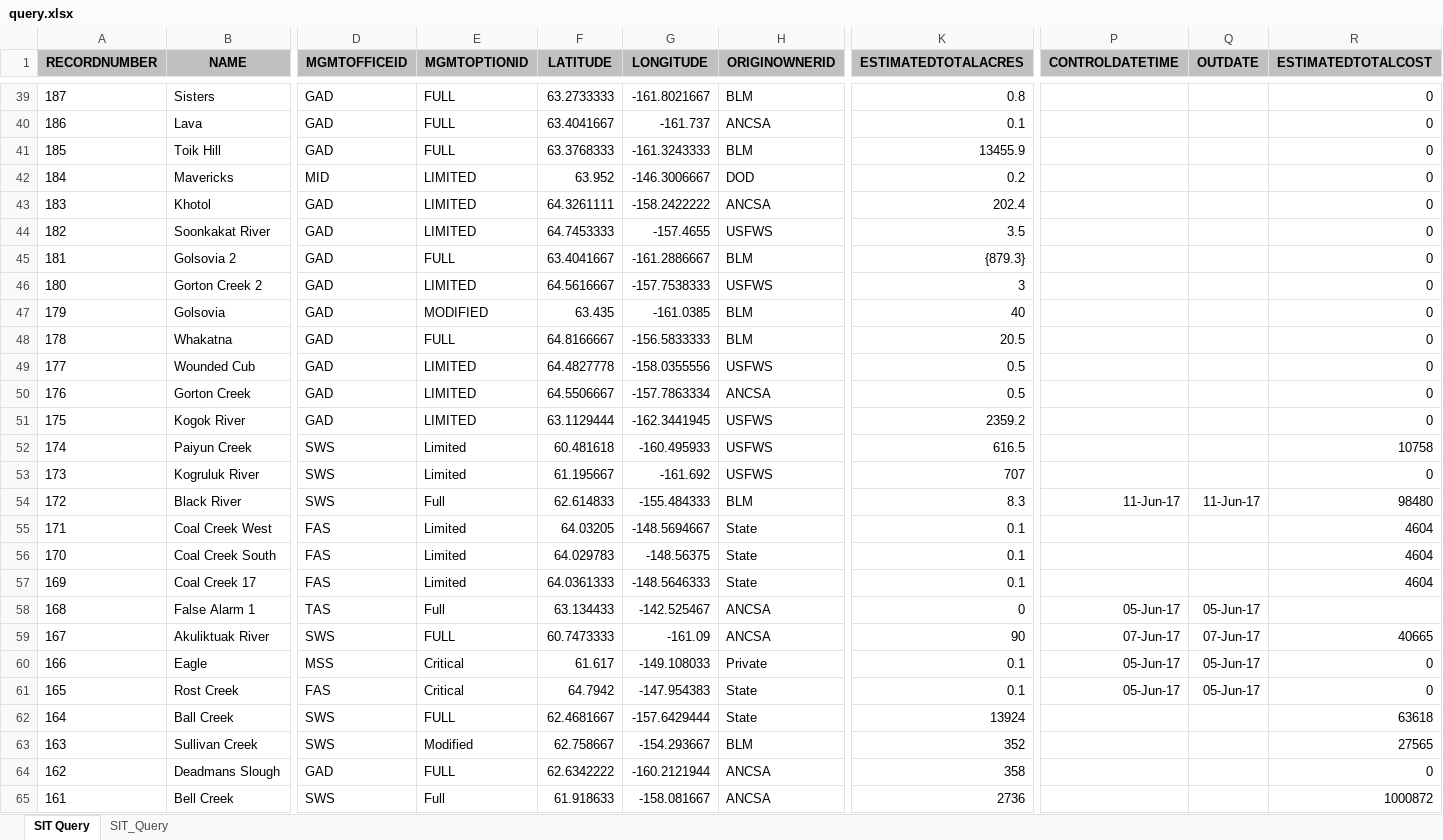
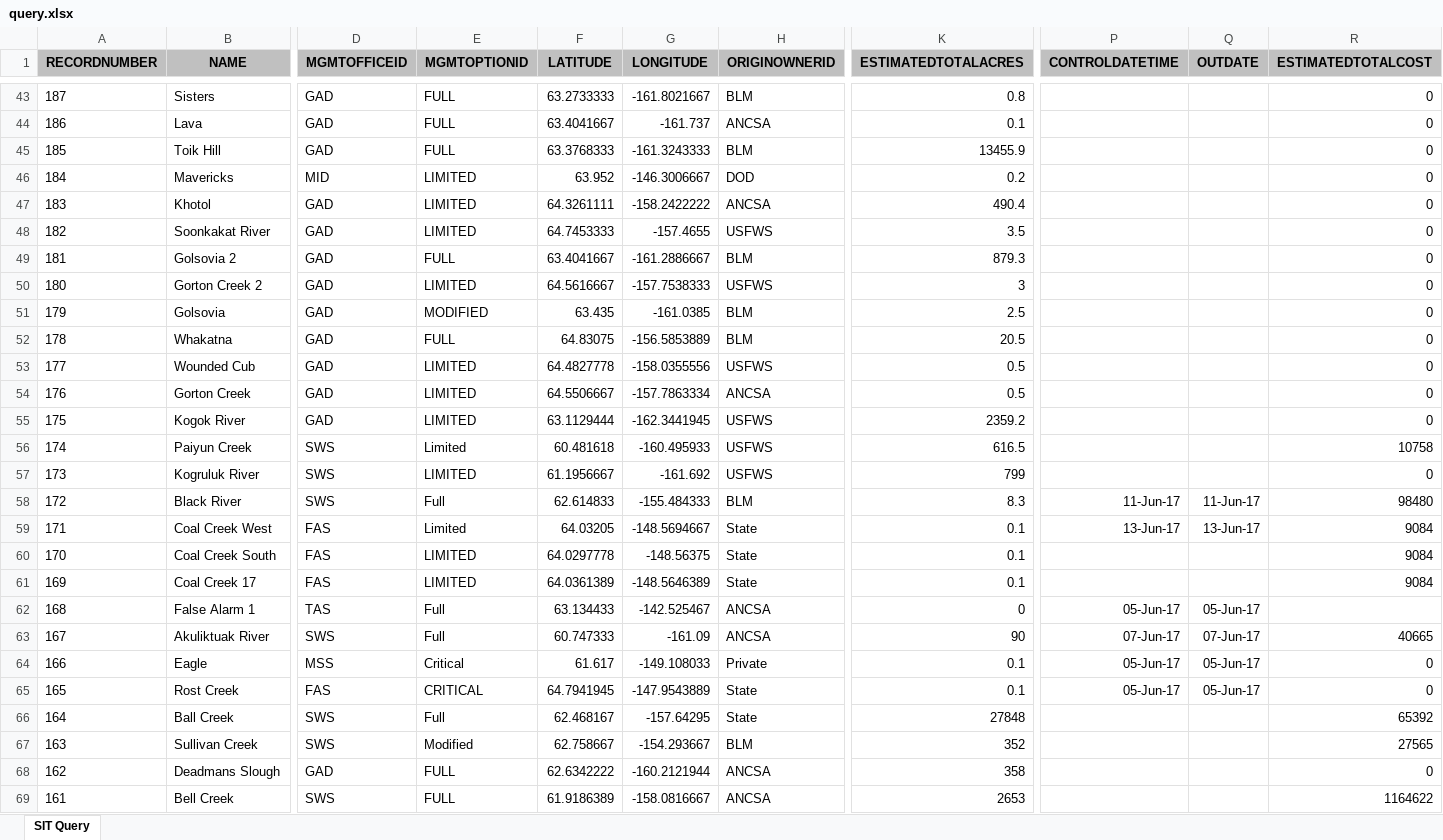
Before and after one commit to benmatheson/fire, an Excel workbook: query.xlsx, sheet SIT Query, drawn as a sheet; only a part is shown, gaps mark what is left out; values as stored, in another font and other column widths than the file's, no borders; addresses are those after the commit; the diff covers the shown part only; the diff names each change by its address in the sheet, - before the commit and + after, or states it on an @@ line.

```diff
--- a/query.xlsx (sheet SIT Query)
+++ b/query.xlsx (sheet SIT Query)
-sheet tab: SIT_Query
-K47 (ESTIMATEDTOTALACRES): 202.4
+K47 (ESTIMATEDTOTALACRES): 490.4
-K49 (ESTIMATEDTOTALACRES): {879.3}
+K49 (ESTIMATEDTOTALACRES): 879.3
-K51 (ESTIMATEDTOTALACRES): 40
+K51 (ESTIMATEDTOTALACRES): 2.5
-F52 (LATITUDE): 64.8166667
+F52 (LATITUDE): 64.83075
-G52 (LONGITUDE): -156.5833333
+G52 (LONGITUDE): -156.5853889
-E57 (MGMTOPTIONID): Limited
+E57 (MGMTOPTIONID): LIMITED
-F57 (LATITUDE): 61.195667
+F57 (LATITUDE): 61.1956667
-K57 (ESTIMATEDTOTALACRES): 707
+K57 (ESTIMATEDTOTALACRES): 799
-P59 (CONTROLDATETIME): (empty)
+P59 (CONTROLDATETIME): 13-Jun-17
-Q59 (OUTDATE): (empty)
+Q59 (OUTDATE): 13-Jun-17
-R59:R61 (ESTIMATEDTOTALCOST): 4604
+R59:R61 (ESTIMATEDTOTALCOST): 9084
-E60:E61 (MGMTOPTIONID): Limited
+E60:E61 (MGMTOPTIONID): LIMITED
-F60 (LATITUDE): 64.029783
+F60 (LATITUDE): 64.0297778
-F61 (LATITUDE): 64.0361333
+F61 (LATITUDE): 64.0361389
-G61 (LONGITUDE): -148.5646333
+G61 (LONGITUDE): -148.5646389
-E63 (MGMTOPTIONID): FULL
+E63 (MGMTOPTIONID): Full
-F63 (LATITUDE): 60.7473333
+F63 (LATITUDE): 60.747333
-E65 (MGMTOPTIONID): Critical
+E65 (MGMTOPTIONID): CRITICAL
-F65 (LATITUDE): 64.7942
+F65 (LATITUDE): 64.7941945
-G65 (LONGITUDE): -147.954383
+G65 (LONGITUDE): -147.9543889
-E66 (MGMTOPTIONID): FULL
+E66 (MGMTOPTIONID): Full
-F66 (LATITUDE): 62.4681667
+F66 (LATITUDE): 62.468167
-G66 (LONGITUDE): -157.6429444
+G66 (LONGITUDE): -157.64295
-K66 (ESTIMATEDTOTALACRES): 13924
+K66 (ESTIMATEDTOTALACRES): 27848
-R66 (ESTIMATEDTOTALCOST): 63618
+R66 (ESTIMATEDTOTALCOST): 65392
-E69 (MGMTOPTIONID): Full
+E69 (MGMTOPTIONID): FULL
-F69 (LATITUDE): 61.918633
+F69 (LATITUDE): 61.9186389
-G69 (LONGITUDE): -158.081667
+G69 (LONGITUDE): -158.0816667
-K69 (ESTIMATEDTOTALACRES): 2736
+K69 (ESTIMATEDTOTALACRES): 2653
-R69 (ESTIMATEDTOTALCOST): 1000872
+R69 (ESTIMATEDTOTALCOST): 1164622
```
Also changed, not shown: 4 added rows and 137 edited cells elsewhere in this sheet, 4 other files.
